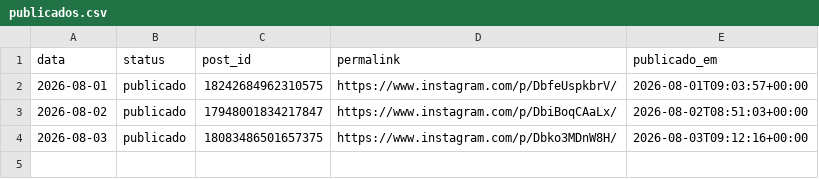
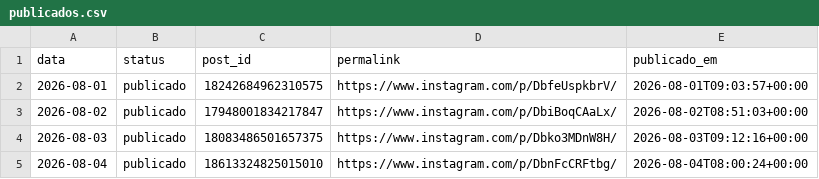
Before and after one commit to joelsongsilva/publicacao_instagram_md, a CSV file: logs/publicados.csv, drawn as a sheet; the diff names each change by its address in the sheet, - before the commit and + after, or states it on an @@ line.

```diff
--- a/logs/publicados.csv
+++ b/logs/publicados.csv
+row 5: 2026-08-04 | publicado | 18613324825015010 | https://www.instagram.com/p/DbnFcCRFtbg/ | 2026-08-04T08:00:24+00:00
```
